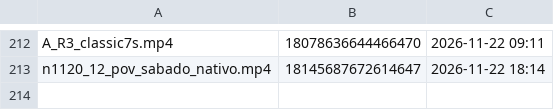
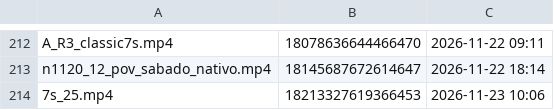
Before and after one commit to brindoapp/reels-teste, a TSV file: contas/leeleo/feitos.tsv, drawn as a sheet; only a part is shown, gaps mark what is left out.

Commit message:
postado 2026-11-23_1006

```diff
--- a/contas/leeleo/feitos.tsv
+++ b/contas/leeleo/feitos.tsv
@@ -213 +213,2 @@ A_R3_classic7s.mp4	18078636644466470	2026-11-22 09:11
 n1120_12_pov_sabado_nativo.mp4	18145687672614647	2026-11-22 18:14
+7s_25.mp4	18213327619366453	2026-11-23 10:06
```
